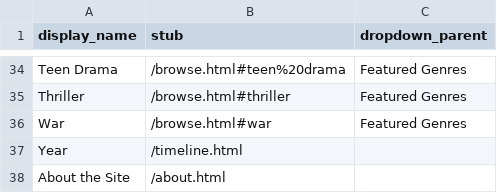
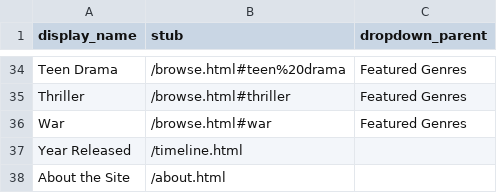
Before and after one commit to kulysses/AklatangBayan, a CSV file: _data/config-nav.csv, drawn as a sheet; only a part is shown, gaps mark what is left out.

Commit message:
Update config-nav.csv

```diff
--- a/_data/config-nav.csv
+++ b/_data/config-nav.csv
@@ -36,3 +36,3 @@ Thriller,/browse.html#thriller,Featured Genres
 War,/browse.html#war,Featured Genres
-Year,/timeline.html
+Year Released,/timeline.html
 About the Site,/about.html
```
